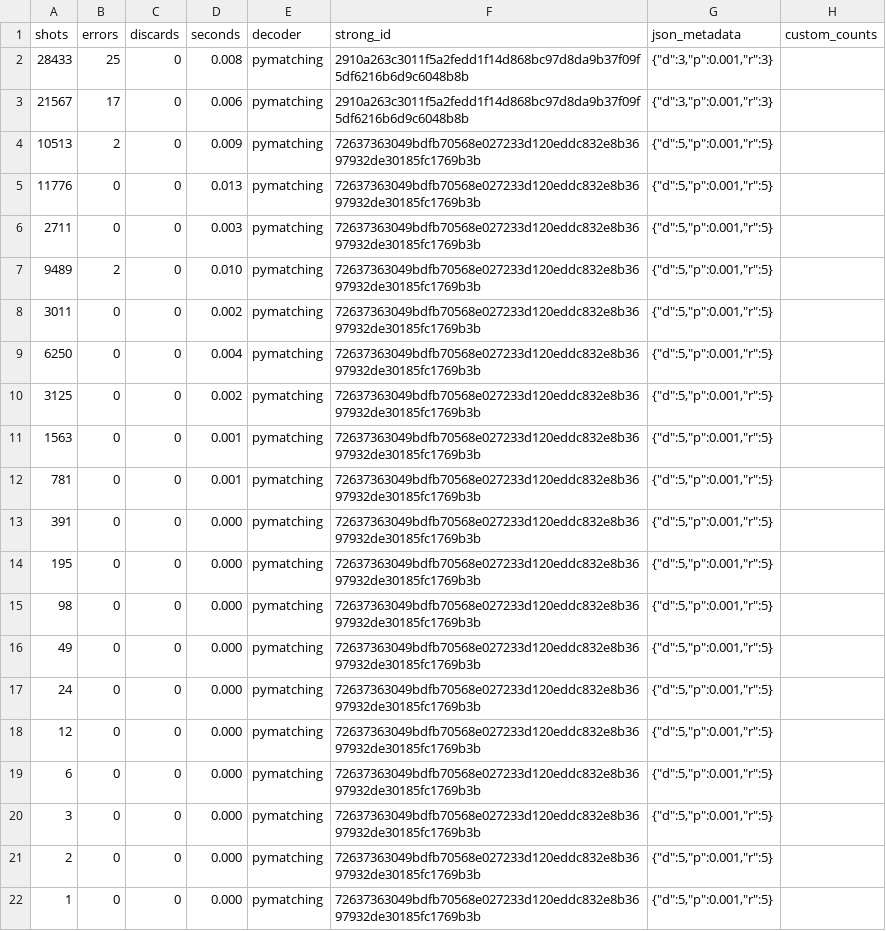
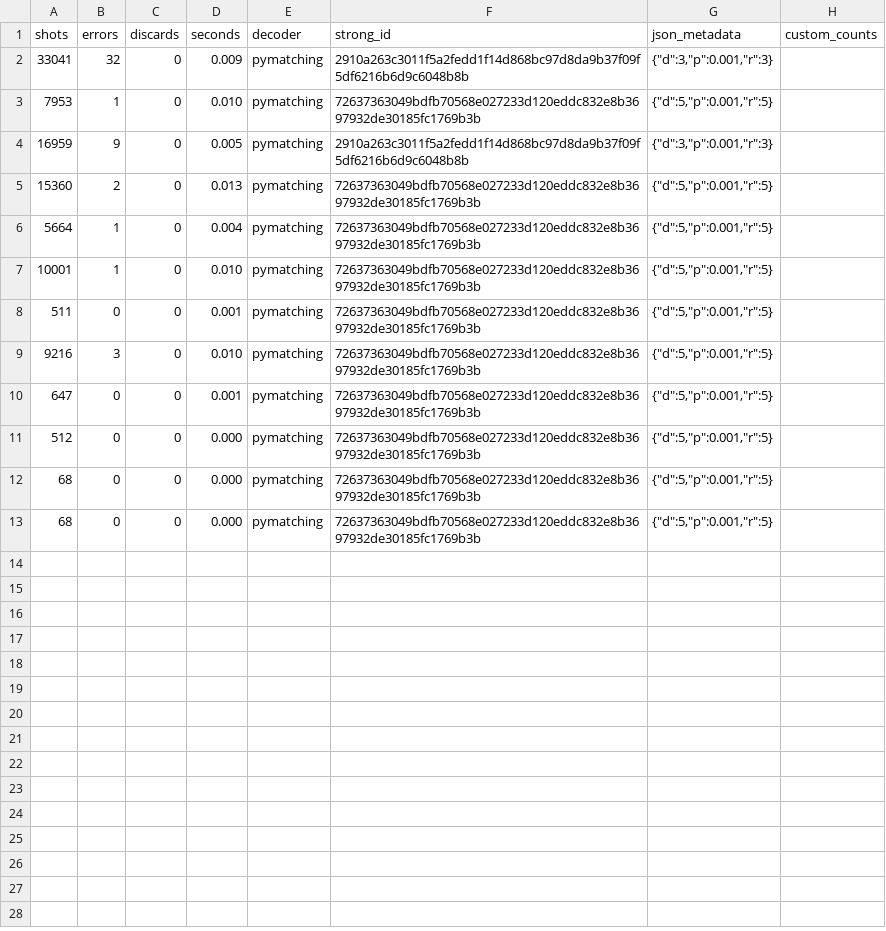
Before and after one commit to VolMax-Studio/sinter-repro-boundary-s1, a CSV file: results/raw/run_w2_r3.csv, drawn as a sheet.

```diff
--- a/results/raw/run_w2_r3.csv
+++ b/results/raw/run_w2_r3.csv
@@ -1,22 +1,13 @@
      shots,    errors,  discards, seconds,decoder,strong_id,json_metadata,custom_counts
-     28433,        25,         0,   0.008,pymatching,2910a263c3011f5a2fedd1f14d868bc97d8da9b37f09f5df6216b6d9c6048b8b,"{""d"":3,""p"":0.001,""r"":3}",
-     21567,        17,         0,   0.006,pymatching,2910a263c3011f5a2fedd1f14d868bc97d8da9b37f09f5df6216b6d9c6048b8b,"{""d"":3,""p"":0.001,""r"":3}",
-     10513,         2,         0,   0.009,pymatching,72637363049bdfb70568e027233d120eddc832e8b3697932de30185fc1769b3b,"{""d"":5,""p"":0.001,""r"":5}",
-     11776,         0,         0,   0.013,pymatching,72637363049bdfb70568e027233d120eddc832e8b3697932de30185fc1769b3b,"{""d"":5,""p"":0.001,""r"":5}",
-      2711,         0,         0,   0.003,pymatching,72637363049bdfb70568e027233d120eddc832e8b3697932de30185fc1769b3b,"{""d"":5,""p"":0.001,""r"":5}",
-      9489,         2,         0,   0.010,pymatching,72637363049bdfb70568e027233d120eddc832e8b3697932de30185fc1769b3b,"{""d"":5,""p"":0.001,""r"":5}",
-      3011,         0,         0,   0.002,pymatching,72637363049bdfb70568e027233d120eddc832e8b3697932de30185fc1769b3b,"{""d"":5,""p"":0.001,""r"":5}",
-      6250,         0,         0,   0.004,pymatching,72637363049bdfb70568e027233d120eddc832e8b3697932de30185fc1769b3b,"{""d"":5,""p"":0.001,""r"":5}",
-      3125,         0,         0,   0.002,pymatching,72637363049bdfb70568e027233d120eddc832e8b3697932de30185fc1769b3b,"{""d"":5,""p"":0.001,""r"":5}",
-      1563,         0,         0,   0.001,pymatching,72637363049bdfb70568e027233d120eddc832e8b3697932de30185fc1769b3b,"{""d"":5,""p"":0.001,""r"":5}",
-       781,         0,         0,   0.001,pymatching,72637363049bdfb70568e027233d120eddc832e8b3697932de30185fc1769b3b,"{""d"":5,""p"":0.001,""r"":5}",
-       391,         0,         0,   0.000,pymatching,72637363049bdfb70568e027233d120eddc832e8b3697932de30185fc1769b3b,"{""d"":5,""p"":0.001,""r"":5}",
-       195,         0,         0,   0.000,pymatching,72637363049bdfb70568e027233d120eddc832e8b3697932de30185fc1769b3b,"{""d"":5,""p"":0.001,""r"":5}",
-        98,         0,         0,   0.000,pymatching,72637363049bdfb70568e027233d120eddc832e8b3697932de30185fc1769b3b,"{""d"":5,""p"":0.001,""r"":5}",
-        49,         0,         0,   0.000,pymatching,72637363049bdfb70568e027233d120eddc832e8b3697932de30185fc1769b3b,"{""d"":5,""p"":0.001,""r"":5}",
-        24,         0,         0,   0.000,pymatching,72637363049bdfb70568e027233d120eddc832e8b3697932de30185fc1769b3b,"{""d"":5,""p"":0.001,""r"":5}",
-        12,         0,         0,   0.000,pymatching,72637363049bdfb70568e027233d120eddc832e8b3697932de30185fc1769b3b,"{""d"":5,""p"":0.001,""r"":5}",
-         6,         0,         0,   0.000,pymatching,72637363049bdfb70568e027233d120eddc832e8b3697932de30185fc1769b3b,"{""d"":5,""p"":0.001,""r"":5}",
-         3,         0,         0,   0.000,pymatching,72637363049bdfb70568e027233d120eddc832e8b3697932de30185fc1769b3b,"{""d"":5,""p"":0.001,""r"":5}",
-         2,         0,         0,   0.000,pymatching,72637363049bdfb70568e027233d120eddc832e8b3697932de30185fc1769b3b,"{""d"":5,""p"":0.001,""r"":5}",
-         1,         0,         0,   0.000,pymatching,72637363049bdfb70568e027233d120eddc832e8b3697932de30185fc1769b3b,"{""d"":5,""p"":0.001,""r"":5}",
+     33041,        32,         0,   0.009,pymatching,2910a263c3011f5a2fedd1f14d868bc97d8da9b37f09f5df6216b6d9c6048b8b,"{""d"":3,""p"":0.001,""r"":3}",
+      7953,         1,         0,   0.010,pymatching,72637363049bdfb70568e027233d120eddc832e8b3697932de30185fc1769b3b,"{""d"":5,""p"":0.001,""r"":5}",
+     16959,         9,         0,   0.005,pymatching,2910a263c3011f5a2fedd1f14d868bc97d8da9b37f09f5df6216b6d9c6048b8b,"{""d"":3,""p"":0.001,""r"":3}",
+     15360,         2,         0,   0.013,pymatching,72637363049bdfb70568e027233d120eddc832e8b3697932de30185fc1769b3b,"{""d"":5,""p"":0.001,""r"":5}",
+      5664,         1,         0,   0.004,pymatching,72637363049bdfb70568e027233d120eddc832e8b3697932de30185fc1769b3b,"{""d"":5,""p"":0.001,""r"":5}",
+     10001,         1,         0,   0.010,pymatching,72637363049bdfb70568e027233d120eddc832e8b3697932de30185fc1769b3b,"{""d"":5,""p"":0.001,""r"":5}",
+       511,         0,         0,   0.001,pymatching,72637363049bdfb70568e027233d120eddc832e8b3697932de30185fc1769b3b,"{""d"":5,""p"":0.001,""r"":5}",
+      9216,         3,         0,   0.010,pymatching,72637363049bdfb70568e027233d120eddc832e8b3697932de30185fc1769b3b,"{""d"":5,""p"":0.001,""r"":5}",
+       647,         0,         0,   0.001,pymatching,72637363049bdfb70568e027233d120eddc832e8b3697932de30185fc1769b3b,"{""d"":5,""p"":0.001,""r"":5}",
+       512,         0,         0,   0.000,pymatching,72637363049bdfb70568e027233d120eddc832e8b3697932de30185fc1769b3b,"{""d"":5,""p"":0.001,""r"":5}",
+        68,         0,         0,   0.000,pymatching,72637363049bdfb70568e027233d120eddc832e8b3697932de30185fc1769b3b,"{""d"":5,""p"":0.001,""r"":5}",
+        68,         0,         0,   0.000,pymatching,72637363049bdfb70568e027233d120eddc832e8b3697932de30185fc1769b3b,"{""d"":5,""p"":0.001,""r"":5}",
```
Also changed, not shown: results/raw/run_w2_r1.csv, results/raw/run_w4_r2.csv, 42 other files.
